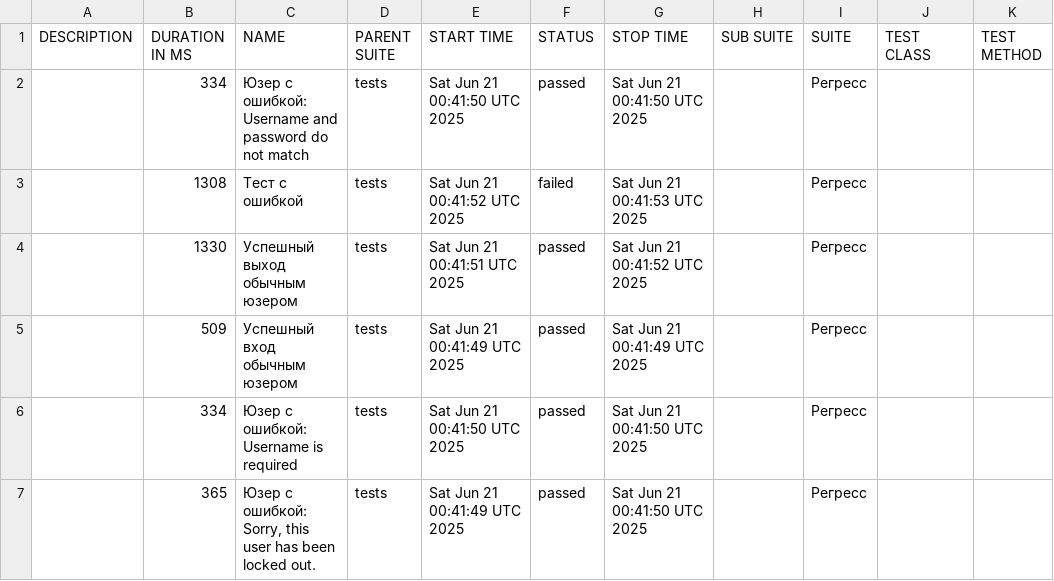
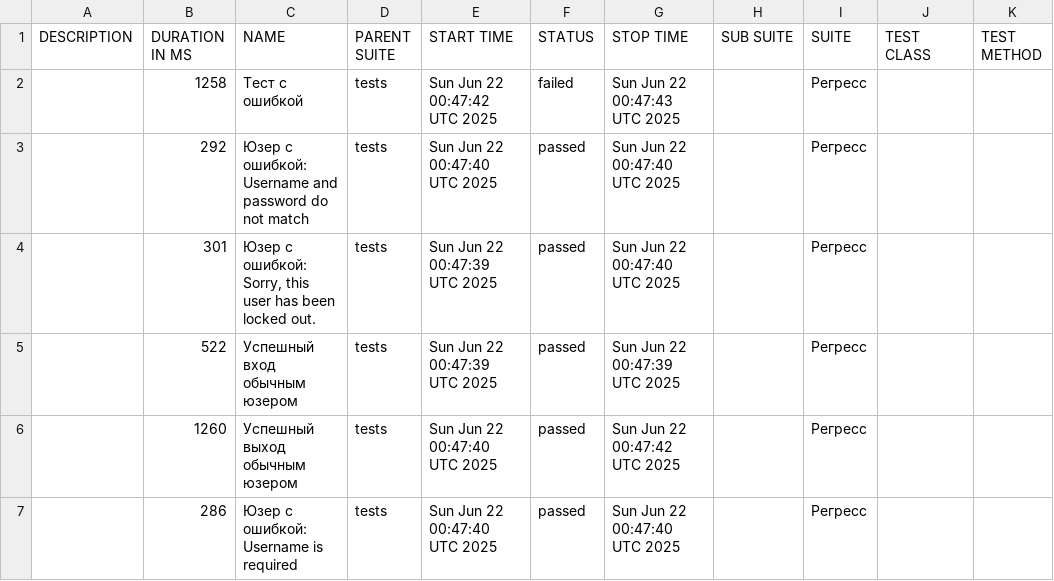
Before and after one commit to barsovichok/playwright_python_training, a CSV file: data/suites.csv, drawn as a sheet.

```diff
--- a/data/suites.csv
+++ b/data/suites.csv
@@ -1,7 +1,7 @@
 "DESCRIPTION","DURATION IN MS","NAME","PARENT SUITE","START TIME","STATUS","STOP TIME","SUB SUITE","SUITE","TEST CLASS","TEST METHOD"
-"","334","Юзер с ошибкой: Username and password do not match","tests","Sat Jun 21 00:41:50 UTC 2025","passed","Sat Jun 21 00:41:50 UTC 2025","","Регресс","",""
-"","1308","Тест с ошибкой","tests","Sat Jun 21 00:41:52 UTC 2025","failed","Sat Jun 21 00:41:53 UTC 2025","","Регресс","",""
-"","1330","Успешный выход обычным юзером","tests","Sat Jun 21 00:41:51 UTC 2025","passed","Sat Jun 21 00:41:52 UTC 2025","","Регресс","",""
-"","509","Успешный вход обычным юзером","tests","Sat Jun 21 00:41:49 UTC 2025","passed","Sat Jun 21 00:41:49 UTC 2025","","Регресс","",""
-"","334","Юзер с ошибкой: Username is required","tests","Sat Jun 21 00:41:50 UTC 2025","passed","Sat Jun 21 00:41:50 UTC 2025","","Регресс","",""
-"","365","Юзер с ошибкой: Sorry, this user has been locked out.","tests","Sat Jun 21 00:41:49 UTC 2025","passed","Sat Jun 21 00:41:50 UTC 2025","","Регресс","",""
+"","1258","Тест с ошибкой","tests","Sun Jun 22 00:47:42 UTC 2025","failed","Sun Jun 22 00:47:43 UTC 2025","","Регресс","",""
+"","292","Юзер с ошибкой: Username and password do not match","tests","Sun Jun 22 00:47:40 UTC 2025","passed","Sun Jun 22 00:47:40 UTC 2025","","Регресс","",""
+"","301","Юзер с ошибкой: Sorry, this user has been locked out.","tests","Sun Jun 22 00:47:39 UTC 2025","passed","Sun Jun 22 00:47:40 UTC 2025","","Регресс","",""
+"","522","Успешный вход обычным юзером","tests","Sun Jun 22 00:47:39 UTC 2025","passed","Sun Jun 22 00:47:39 UTC 2025","","Регресс","",""
+"","1260","Успешный выход обычным юзером","tests","Sun Jun 22 00:47:40 UTC 2025","passed","Sun Jun 22 00:47:42 UTC 2025","","Регресс","",""
+"","286","Юзер с ошибкой: Username is required","tests","Sun Jun 22 00:47:40 UTC 2025","passed","Sun Jun 22 00:47:40 UTC 2025","","Регресс","",""
```
Also changed, not shown: data/behaviors.csv, 29 other files.
